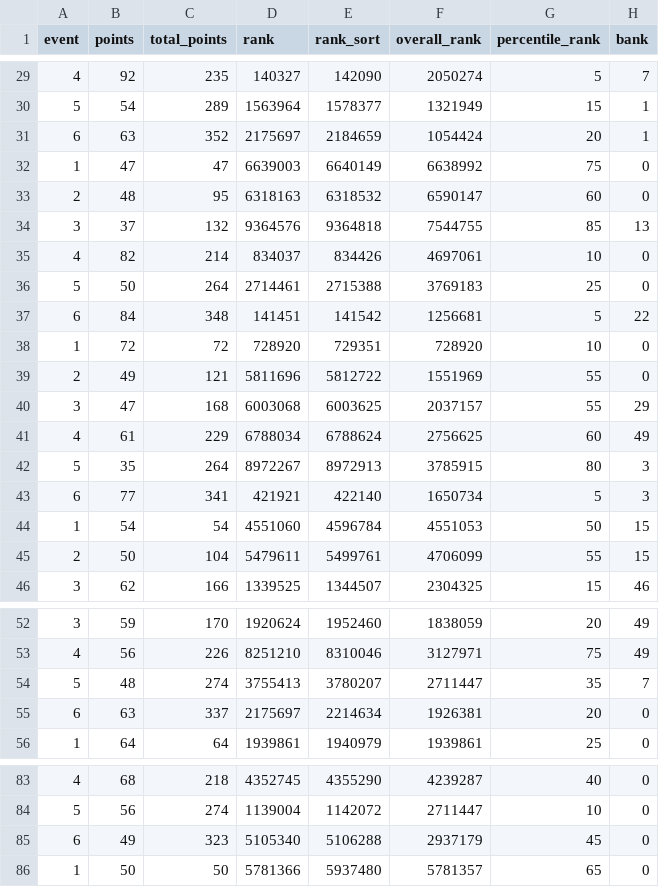
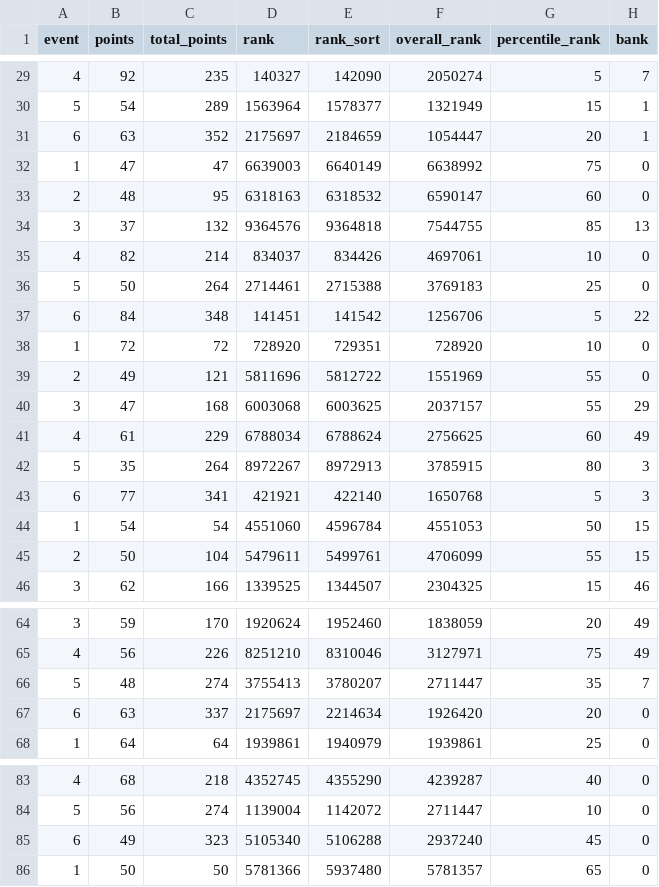
Before and after one commit to fluidraccoon/fpl-jager-crew, a CSV file: data/weekly_scores.csv, drawn as a sheet; only a part is shown, gaps mark what is left out; addresses are those after the commit; the diff covers the shown part only; the diff names each change by its address in the sheet, - before the commit and + after, or states it on an @@ line.

```diff
--- a/data/weekly_scores.csv
+++ b/data/weekly_scores.csv
-F31 (overall_rank): 1054424
+F31 (overall_rank): 1054447
-F37 (overall_rank): 1256681
+F37 (overall_rank): 1256706
-F43 (overall_rank): 1650734
+F43 (overall_rank): 1650768
-F67 (overall_rank): 1926381
+F67 (overall_rank): 1926420
-F85 (overall_rank): 2937179
+F85 (overall_rank): 2937240
```
Also changed, not shown: 5 added rows, 5 removed rows, 25 moved rows and 11 edited cells elsewhere in this file, data/chip_usage.csv.
